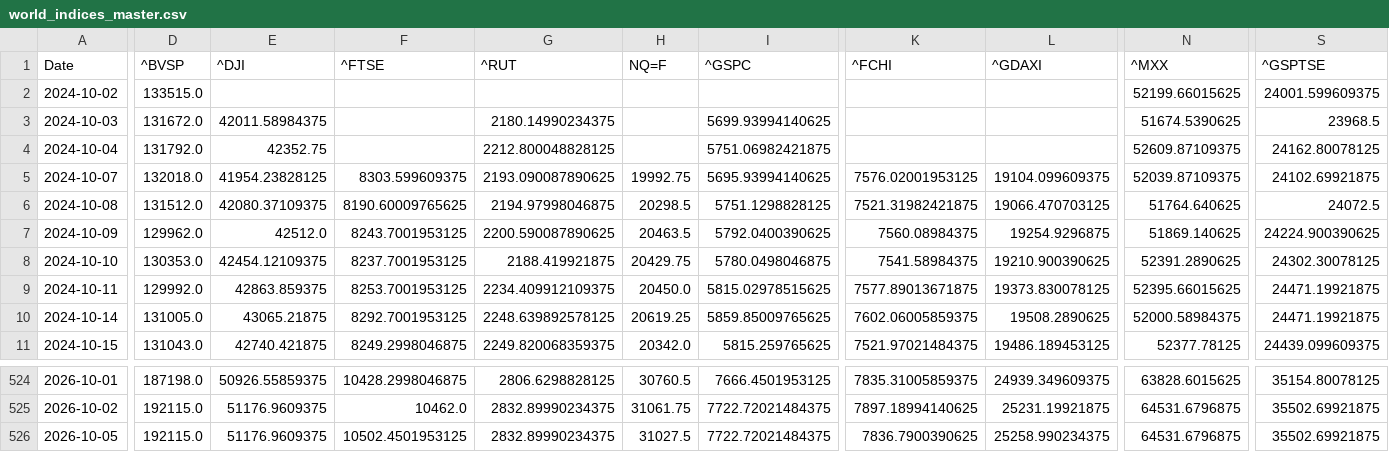
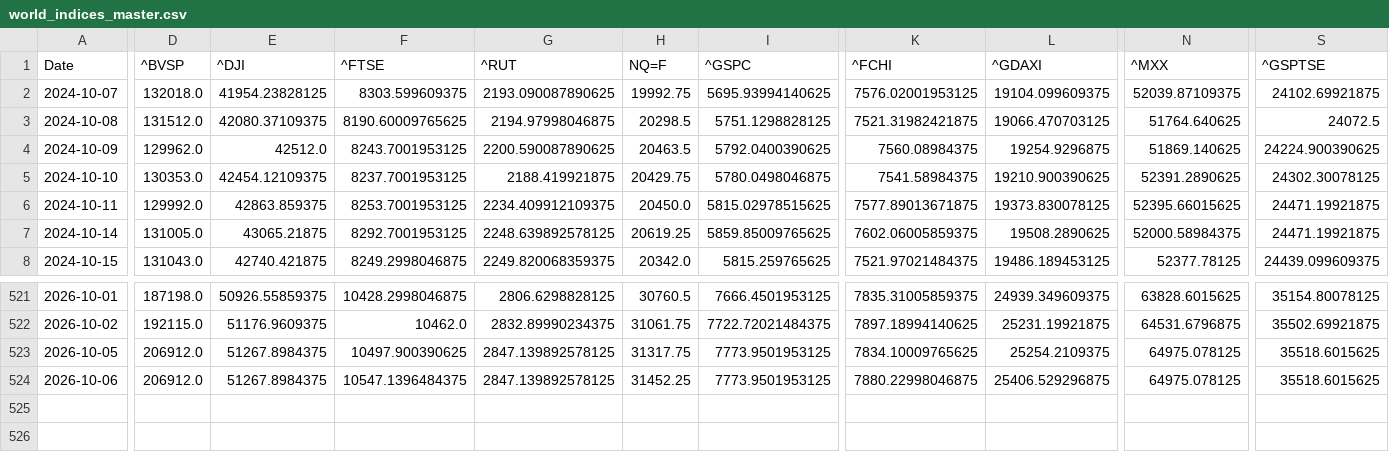
Before and after one commit to rhtjn3-sketch/Stock-Analysis, a CSV file: world_indices_master.csv, drawn as a sheet; only a part is shown, gaps mark what is left out; removed rows and columns are numbered as before the commit, all else as after; rows hold the shown columns only; the diff covers the shown part only; the diff names each change by its address in the sheet, - before the commit and + after, or states it on an @@ line.

```diff
--- a/world_indices_master.csv
+++ b/world_indices_master.csv
-row 2: 2024-10-02 | 133515.0 |  |  |  |  |  |  |  | 52199.66015625 | 24001.599609375
-row 3: 2024-10-03 | 131672.0 | 42011.58984375 |  | 2180.14990234375 |  | 5699.93994140625 |  |  | 51674.5390625 | 23968.5
-row 4: 2024-10-04 | 131792.0 | 42352.75 |  | 2212.800048828125 |  | 5751.06982421875 |  |  | 52609.87109375 | 24162.80078125
-D523 (^BVSP): 192115.0
+D523 (^BVSP): 206912.0
-E523 (^DJI): 51176.9609375
+E523 (^DJI): 51267.8984375
-F523 (^FTSE): 10502.4501953125
+F523 (^FTSE): 10497.900390625
-G523 (^RUT): 2832.89990234375
+G523 (^RUT): 2847.139892578125
-H523 (NQ=F): 31027.5
+H523 (NQ=F): 31317.75
-I523 (^GSPC): 7722.72021484375
+I523 (^GSPC): 7773.9501953125
-K523 (^FCHI): 7836.7900390625
+K523 (^FCHI): 7834.10009765625
-L523 (^GDAXI): 25258.990234375
+L523 (^GDAXI): 25254.2109375
-N523 (^MXX): 64531.6796875
+N523 (^MXX): 64975.078125
-S523 (^GSPTSE): 35502.69921875
+S523 (^GSPTSE): 35518.6015625
+row 524: 2026-10-06 | 206912.0 | 51267.8984375 | 10547.1396484375 | 2847.139892578125 | 31452.25 | 7773.9501953125 | 7880.22998046875 | 25406.529296875 | 64975.078125 | 35518.6015625
```
Also changed, not shown: 1 edited cell elsewhere in this file, macro_master.csv, nifty_indices_master.csv, 4 other files.
